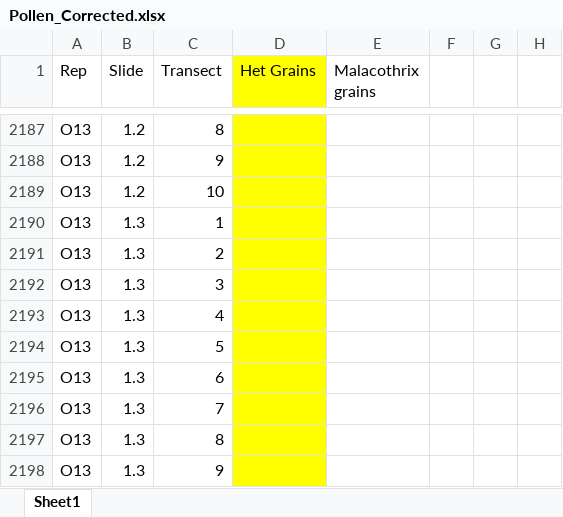
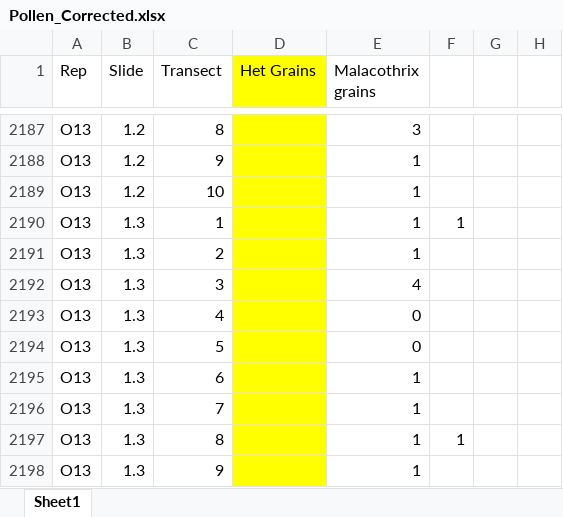
Before and after one commit to jennabraun/larrea.facilitation, an Excel workbook: PollenAnalyses/Pollen_Corrected.xlsx, sheet Sheet1, drawn as a sheet; only a part is shown, gaps mark what is left out; values as stored, in another font and other column widths than the file's, no borders; the diff covers the shown part only; the diff names each change by its address in the sheet, - before the commit and + after, or states it on an @@ line.

```diff
--- a/PollenAnalyses/Pollen_Corrected.xlsx (sheet Sheet1)
+++ b/PollenAnalyses/Pollen_Corrected.xlsx (sheet Sheet1)
-E2187 (Malacothrix grains): (empty)
+E2187 (Malacothrix grains): 3
-E2188:E2191 (Malacothrix grains): (empty)
+E2188:E2191 (Malacothrix grains): 1
-F2190: (empty)
+F2190: 1
-E2192 (Malacothrix grains): (empty)
+E2192 (Malacothrix grains): 4
-E2193:E2194 (Malacothrix grains): (empty)
+E2193:E2194 (Malacothrix grains): 0
-E2195:E2198 (Malacothrix grains): (empty)
+E2195:E2198 (Malacothrix grains): 1
-F2197: (empty)
+F2197: 1
```
Also changed, not shown: other rows of this sheet, MojaveInsectDiversity/Data/Specimens.xlsx.
